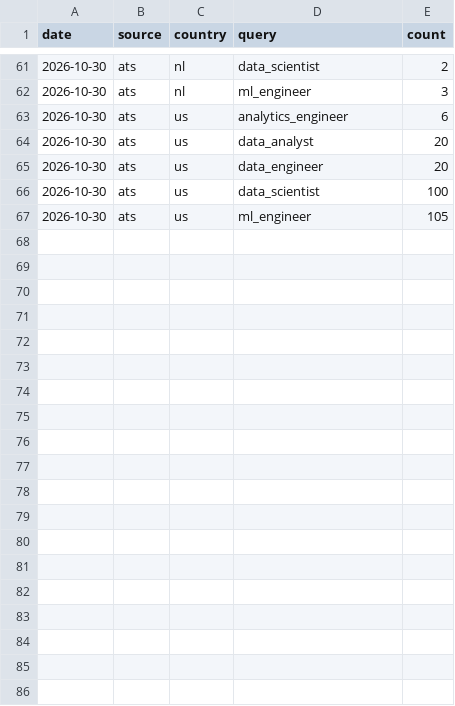
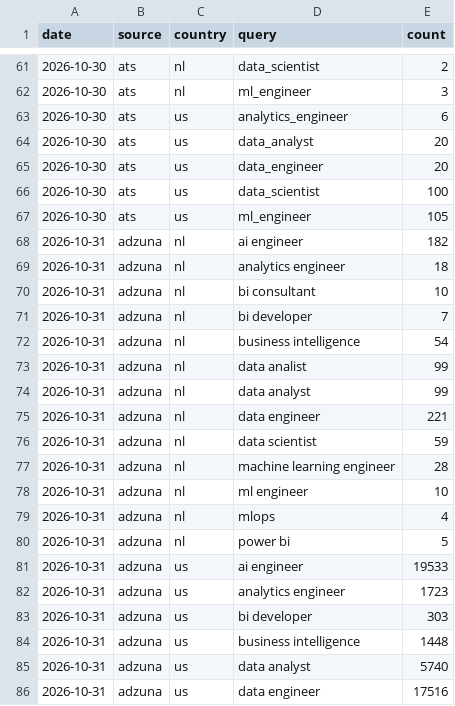
Before and after one commit to Rstuiver97/datamarkt-monitor, a CSV file: data/counts.csv, drawn as a sheet; only a part is shown, gaps mark what is left out; the diff covers the shown part only.

Commit message:
Data-update 2026-10-31

```diff
--- a/data/counts.csv
+++ b/data/counts.csv
@@ -67 +67,20 @@ date,source,country,query,count
 2026-10-30,ats,us,ml_engineer,105
+2026-10-31,adzuna,nl,ai engineer,182
+2026-10-31,adzuna,nl,analytics engineer,18
+2026-10-31,adzuna,nl,bi consultant,10
+2026-10-31,adzuna,nl,bi developer,7
+2026-10-31,adzuna,nl,business intelligence,54
+2026-10-31,adzuna,nl,data analist,99
+2026-10-31,adzuna,nl,data analyst,99
+2026-10-31,adzuna,nl,data engineer,221
+2026-10-31,adzuna,nl,data scientist,59
+2026-10-31,adzuna,nl,machine learning engineer,28
+2026-10-31,adzuna,nl,ml engineer,10
+2026-10-31,adzuna,nl,mlops,4
+2026-10-31,adzuna,nl,power bi,5
+2026-10-31,adzuna,us,ai engineer,19533
+2026-10-31,adzuna,us,analytics engineer,1723
+2026-10-31,adzuna,us,bi developer,303
+2026-10-31,adzuna,us,business intelligence,1448
+2026-10-31,adzuna,us,data analyst,5740
+2026-10-31,adzuna,us,data engineer,17516
```
Also changed, not shown: 14 added rows elsewhere in this file, data/hn_monthly.csv, 1 other file.
